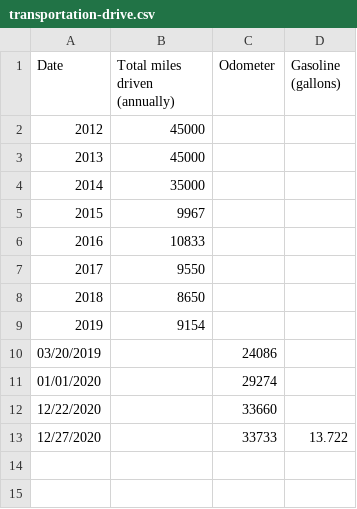
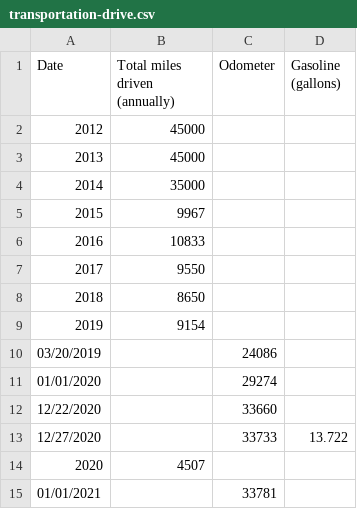
Before and after one commit to markoleszczak/markoleszczak.com, a CSV file: data/transportation-drive.csv, drawn as a sheet.

Commit message:
2020

```diff
--- a/data/transportation-drive.csv
+++ b/data/transportation-drive.csv
@@ -13 +13,3 @@ Date,Total miles driven (annually),Odometer,Gasoline (gallons)
 12/27/2020,,33733,13.722
+2020,4507,,
+01/01/2021,,33781,
```
